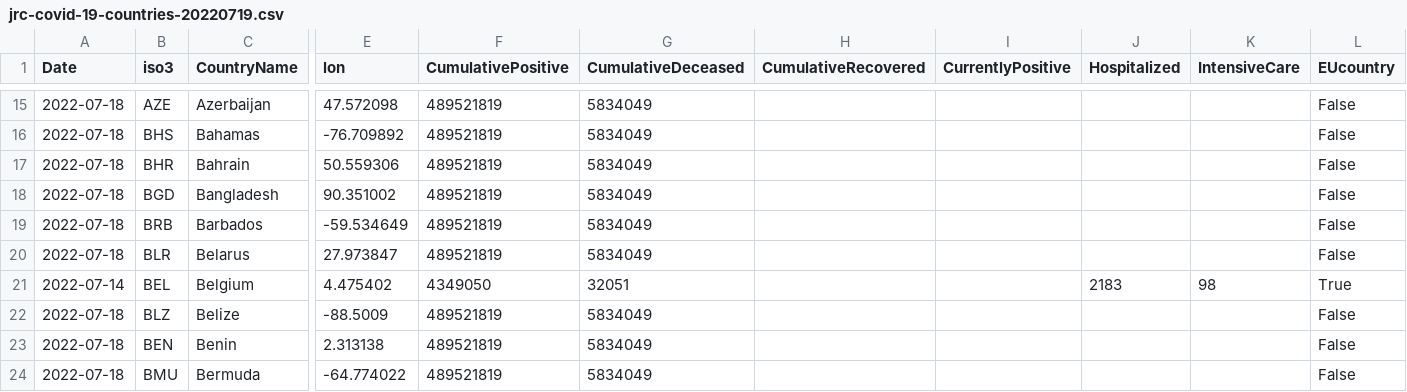
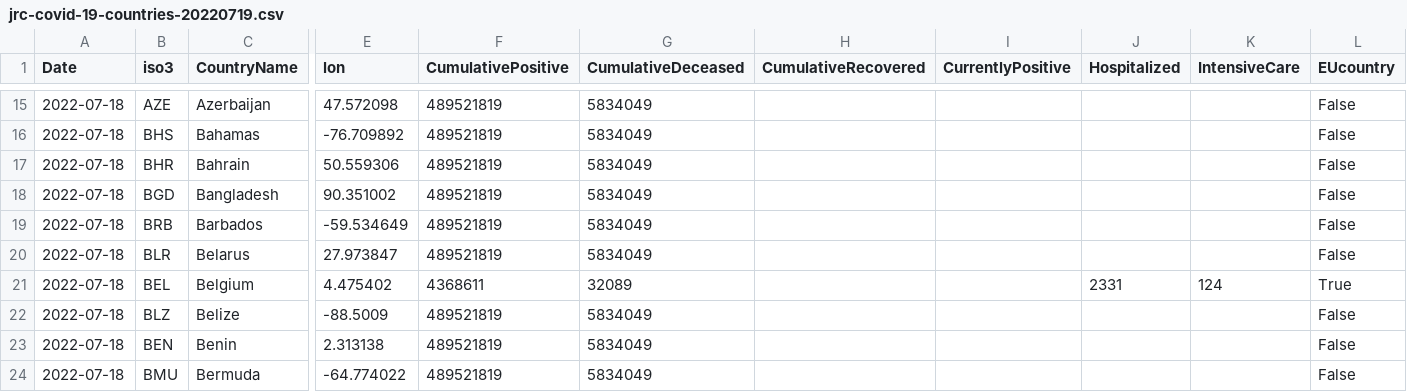
Before and after one commit to romyhansum/COVID-19, a CSV file: data-by-country/jrc-covid-19-countries-20220719.csv, drawn as a sheet; only a part is shown, gaps mark what is left out; the diff names each change by its address in the sheet, - before the commit and + after, or states it on an @@ line.

```diff
--- a/data-by-country/jrc-covid-19-countries-20220719.csv
+++ b/data-by-country/jrc-covid-19-countries-20220719.csv
-A21 (Date): 2022-07-14
+A21 (Date): 2022-07-18
-F21 (CumulativePositive): 4349050
+F21 (CumulativePositive): 4368611
-G21 (CumulativeDeceased): 32051
+G21 (CumulativeDeceased): 32089
-J21 (Hospitalized): 2183
+J21 (Hospitalized): 2331
-K21 (IntensiveCare): 98
+K21 (IntensiveCare): 124
```
Also changed, not shown: data-by-country/jrc-covid-19-countries-latest.csv, data-of-world/jrc-covid-19-world-latest.csv, 5 other files.
